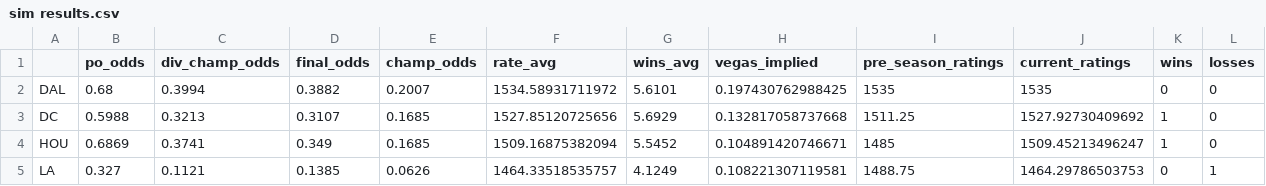
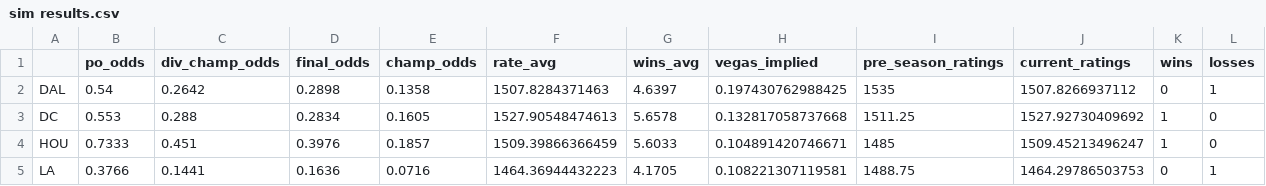
Before and after one commit to ajreinhard/XFL-public, a CSV file: sim results.csv, drawn as a sheet; only a part is shown; the diff covers the shown part only.

```diff
--- a/sim results.csv
+++ b/sim results.csv
@@ -1,5 +1,5 @@
 "","po_odds","div_champ_odds","final_odds","champ_odds","rate_avg","wins_avg","vegas_implied","pre_season_ratings","current_ratings","wins","losses"
-"DAL",0.68,0.3994,0.3882,0.2007,1534.58931711972,5.6101,0.197430762988425,1535,1535,0,0
-"DC",0.5988,0.3213,0.3107,0.1685,1527.85120725656,5.6929,0.132817058737668,1511.25,1527.92730409692,1,0
-"HOU",0.6869,0.3741,0.349,0.1685,1509.16875382094,5.5452,0.104891420746671,1485,1509.45213496247,1,0
-"LA",0.327,0.1121,0.1385,0.0626,1464.33518535757,4.1249,0.108221307119581,1488.75,1464.29786503753,0,1
+"DAL",0.54,0.2642,0.2898,0.1358,1507.8284371463,4.6397,0.197430762988425,1535,1507.8266937112,0,1
+"DC",0.553,0.288,0.2834,0.1605,1527.90548474613,5.6578,0.132817058737668,1511.25,1527.92730409692,1,0
+"HOU",0.7333,0.451,0.3976,0.1857,1509.39866366459,5.6033,0.104891420746671,1485,1509.45213496247,1,0
+"LA",0.3766,0.1441,0.1636,0.0716,1464.36944432223,4.1705,0.108221307119581,1488.75,1464.29786503753,0,1
```
Also changed, not shown: 30 edited cells elsewhere in this file, sched.csv, 3 other files.
